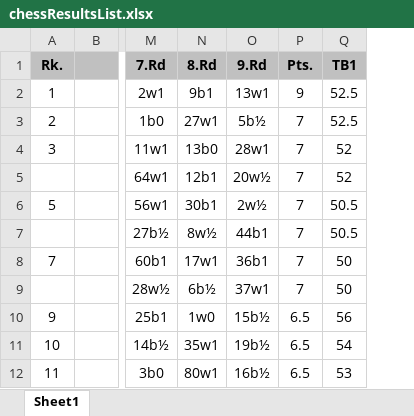
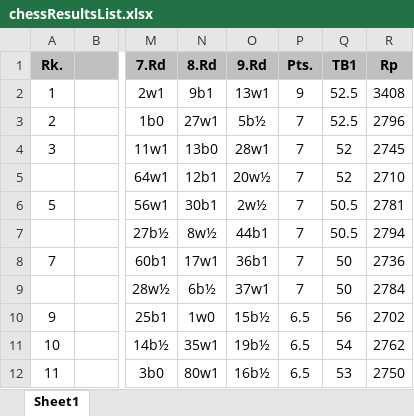
Before and after one commit to NathENSAE/Seminaire, an Excel workbook: chessResultsList.xlsx, sheet Sheet1, drawn as a sheet; only a part is shown, gaps mark what is left out; values as stored, in another font and other column widths than the file's, no borders; charts and pictures not drawn; the diff names each change by its address in the sheet, - before the commit and + after, or states it on an @@ line.

```diff
--- a/chessResultsList.xlsx (sheet Sheet1)
+++ b/chessResultsList.xlsx (sheet Sheet1)
+column R (Rp), rows 2-12: 3408 | 2796 | 2745 | 2710 | 2781 | 2794 | 2736 | 2784 | 2702 | 2762 | 2750
```
Also changed, not shown: 1 other file.
